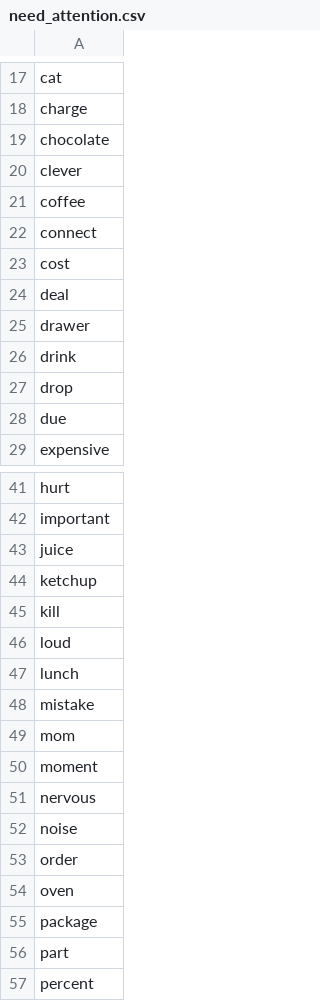
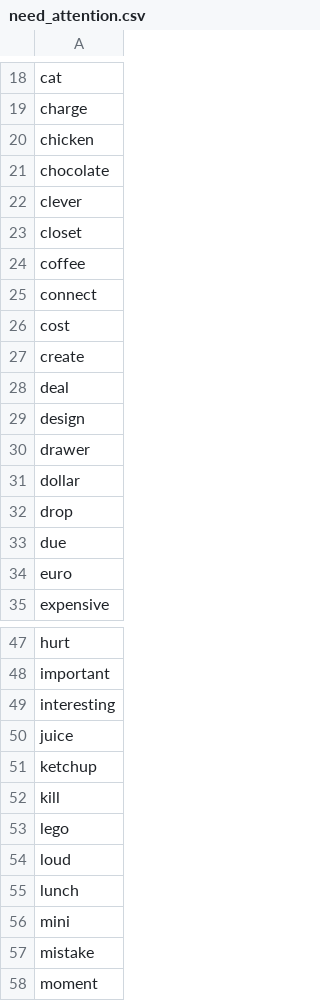
Before and after one commit to mohsenShakiba/Learnup-Data, a CSV file: lessons/need_attention.csv, drawn as a sheet; only a part is shown, gaps mark what is left out; the shorter side is filled out with more unchanged rows; the diff covers the shown part only.

```diff
--- a/lessons/need_attention.csv
+++ b/lessons/need_attention.csv
@@ -18,4 +19,6 @@ cat
 charge
+chicken
 chocolate
 clever
+closet
 coffee
@@ -23,7 +26,10 @@ connect
 cost
+create
 deal
+design
 drawer
-drink
+dollar
 drop
 due
+euro
 expensive
@@ -42,2 +48,3 @@ hurt
 important
+interesting
 juice
@@ -45,6 +52,7 @@ ketchup
 kill
+lego
 loud
 lunch
+mini
 mistake
-mom
 moment
```
Also changed, not shown: 7 added rows elsewhere in this file, lessons/a1_missing_vocabs.csv, lessons/a1_used_vocabs.csv.
